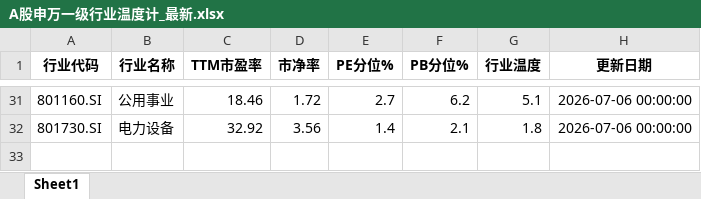
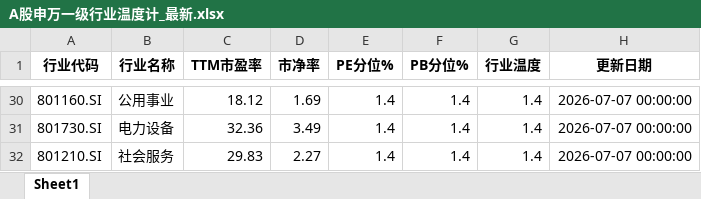
Before and after one commit to qimingqianxing/market-report, an Excel workbook: A股申万一级行业温度计_最新.xlsx, sheet Sheet1, drawn as a sheet; only a part is shown, gaps mark what is left out; values as stored, in another font and other column widths than the file's, no borders; addresses are those after the commit; the diff covers the shown part only; the diff names each change by its address in the sheet, - before the commit and + after, or states it on an @@ line.

```diff
--- a/A股申万一级行业温度计_最新.xlsx (sheet Sheet1)
+++ b/A股申万一级行业温度计_最新.xlsx (sheet Sheet1)
-C30 (TTM市盈率): 18.46
+C30 (TTM市盈率): 18.12
-D30 (市净率): 1.72
+D30 (市净率): 1.69
-E30 (PE分位%): 2.7
+E30 (PE分位%): 1.4
-F30 (PB分位%): 6.2
+F30 (PB分位%): 1.4
-G30 (行业温度): 5.1
+G30 (行业温度): 1.4
-H30:H31 (更新日期): 2026-07-06 00:00:00
+H30:H31 (更新日期): 2026-07-07 00:00:00
-C31 (TTM市盈率): 32.92
+C31 (TTM市盈率): 32.36
-D31 (市净率): 3.56
+D31 (市净率): 3.49
-F31 (PB分位%): 2.1
+F31 (PB分位%): 1.4
-G31 (行业温度): 1.8
+G31 (行业温度): 1.4
+row 32: 801210.SI | 社会服务 | 29.83 | 2.27 | 1.4 | 1.4 | 1.4 | 2026-07-07 00:00:00
```
Also changed, not shown: 13 added rows, 14 removed rows and 90 edited cells elsewhere in this sheet, 9 other files.
